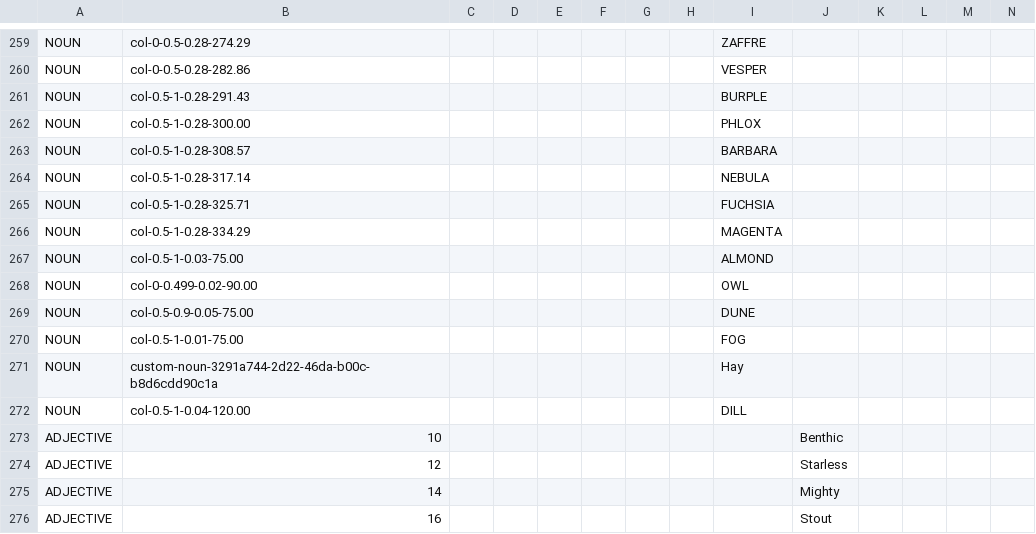
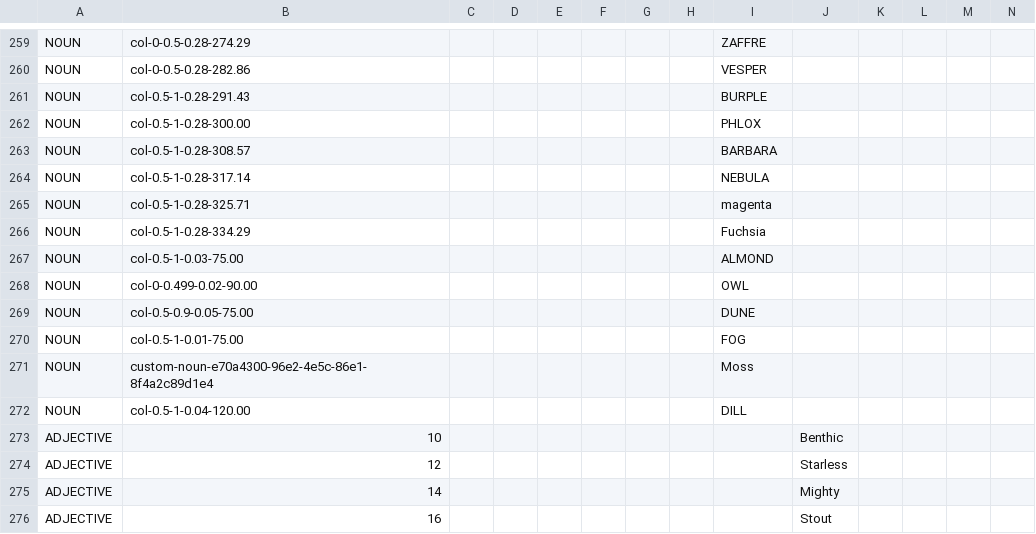
Before and after one commit to HC-SAMI/colorsamificator, a CSV file: data/anchors.csv, drawn as a sheet; only a part is shown, gaps mark what is left out; rows hold the shown columns only; the diff covers the shown part only; the diff names each change by its address in the sheet, - before the commit and + after, or states it on an @@ line.

```diff
--- a/data/anchors.csv
+++ b/data/anchors.csv
-I265: FUCHSIA
+I265: magenta
-I266: MAGENTA
+I266: Fuchsia
@@ row 271 moved to row 2: NOUN @@
+row 271: NOUN | custom-noun-e70a4300-96e2-4e5c-86e1-8f4a2c89d1e4 |  |  |  |  |  |  | Moss
```
Also changed, not shown: 4 added rows, 3 removed rows and 14 edited cells elsewhere in this file, data/pins.csv.
